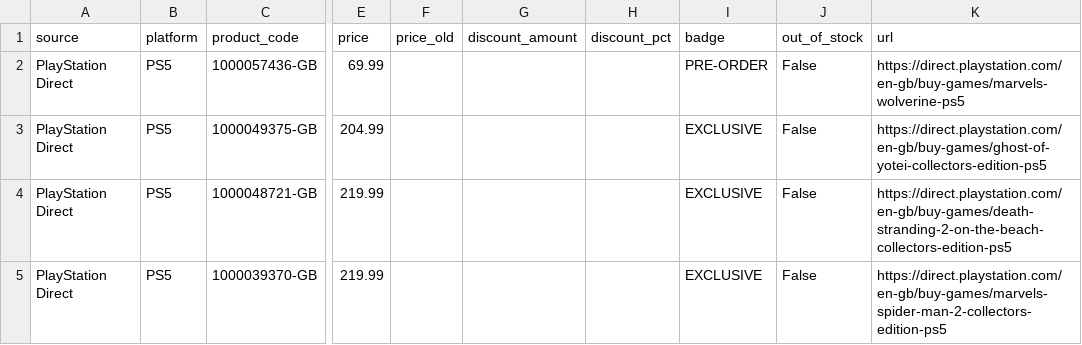
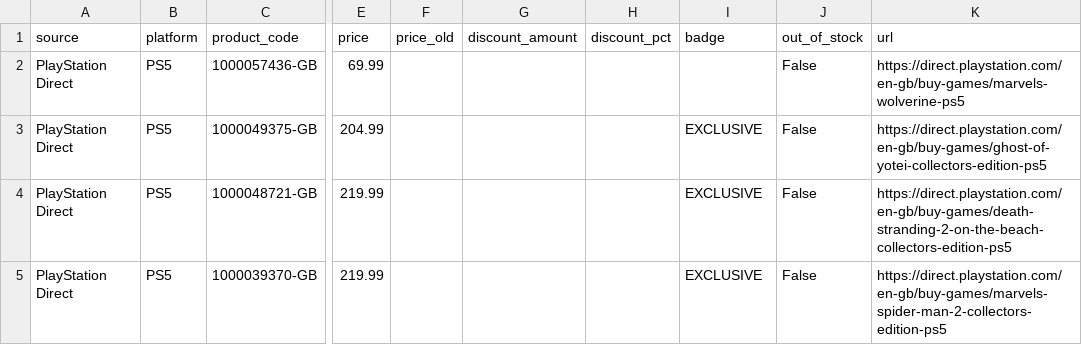
Before and after one commit to Furkan5E/GamePrice-Index, a CSV file: data/processed_playstation-direct.csv, drawn as a sheet; only a part is shown, gaps mark what is left out; the diff names each change by its address in the sheet, - before the commit and + after, or states it on an @@ line.

Commit message:
chore: refreshed dataset and plots with all five storefronts

```diff
--- a/data/processed_playstation-direct.csv
+++ b/data/processed_playstation-direct.csv
-I2 (badge): PRE-ORDER
+I2 (badge): (empty)
```
Also changed, not shown: 8 other files.
